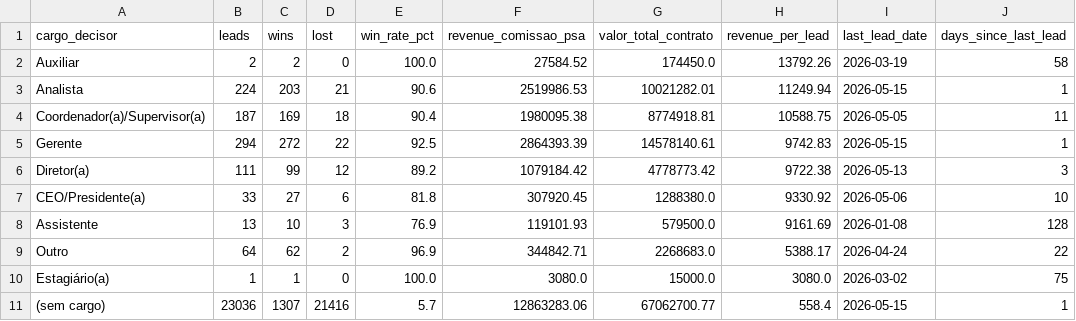
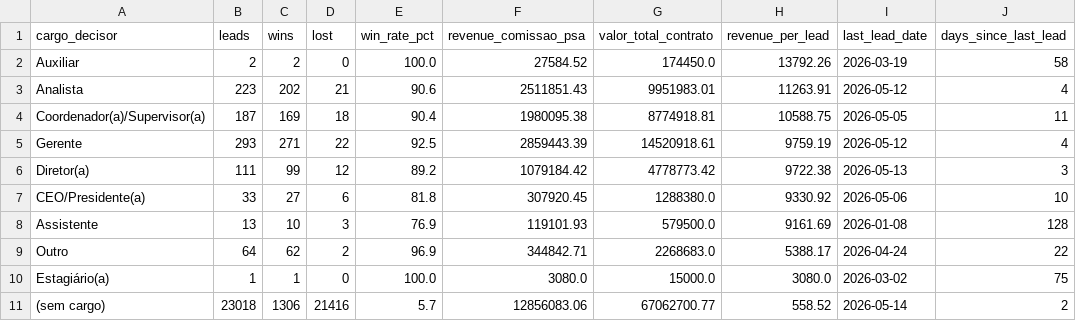
Before and after one commit to marciospagnolo-stack/ps4-b2b-y8j2nq, a CSV file: by_cargo_decisor.csv, drawn as a sheet.

```diff
--- a/by_cargo_decisor.csv
+++ b/by_cargo_decisor.csv
@@ -2,5 +2,5 @@ cargo_decisor,leads,wins,lost,win_rate_pct,revenue_comissao_psa,valor_total_cont
 Auxiliar,2,2,0,100.0,27584.52,174450.0,13792.26,2026-03-19,58
-Analista,224,203,21,90.6,2519986.53,10021282.01,11249.94,2026-05-15,1
+Analista,223,202,21,90.6,2511851.43,9951983.01,11263.91,2026-05-12,4
 Coordenador(a)/Supervisor(a),187,169,18,90.4,1980095.38,8774918.81,10588.75,2026-05-05,11
-Gerente,294,272,22,92.5,2864393.39,14578140.61,9742.83,2026-05-15,1
+Gerente,293,271,22,92.5,2859443.39,14520918.61,9759.19,2026-05-12,4
 Diretor(a),111,99,12,89.2,1079184.42,4778773.42,9722.38,2026-05-13,3
@@ -10,2 +10,2 @@ Outro,64,62,2,96.9,344842.71,2268683.0,5388.17,2026-04-24,22
 Estagiário(a),1,1,0,100.0,3080.0,15000.0,3080.0,2026-03-02,75
-(sem cargo),23036,1307,21416,5.7,12863283.06,67062700.77,558.4,2026-05-15,1
+(sem cargo),23018,1306,21416,5.7,12856083.06,67062700.77,558.52,2026-05-14,2
```
Also changed, not shown: by_formato.csv, by_month.csv, 4 other files.
